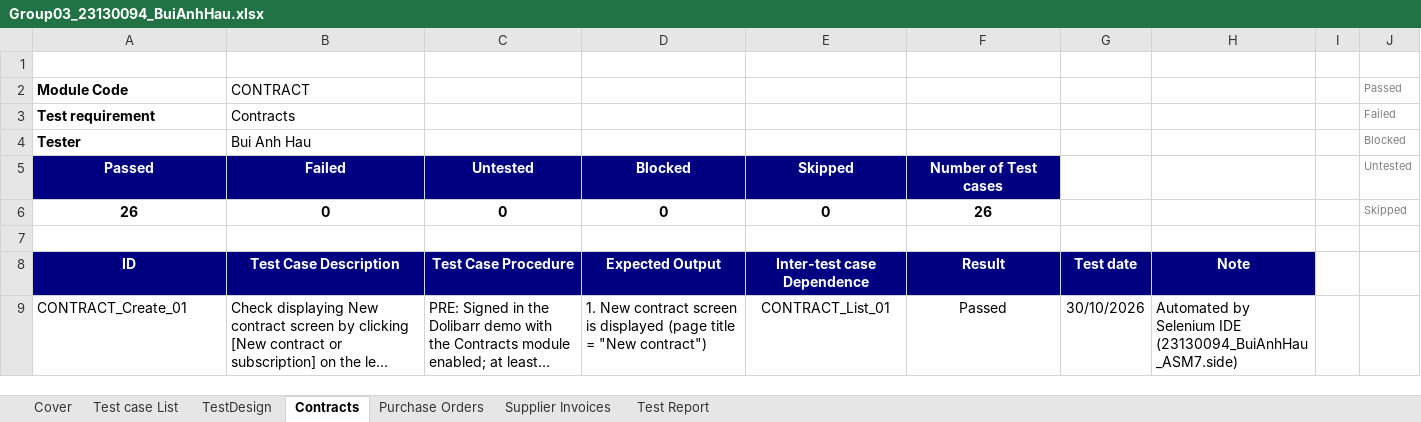
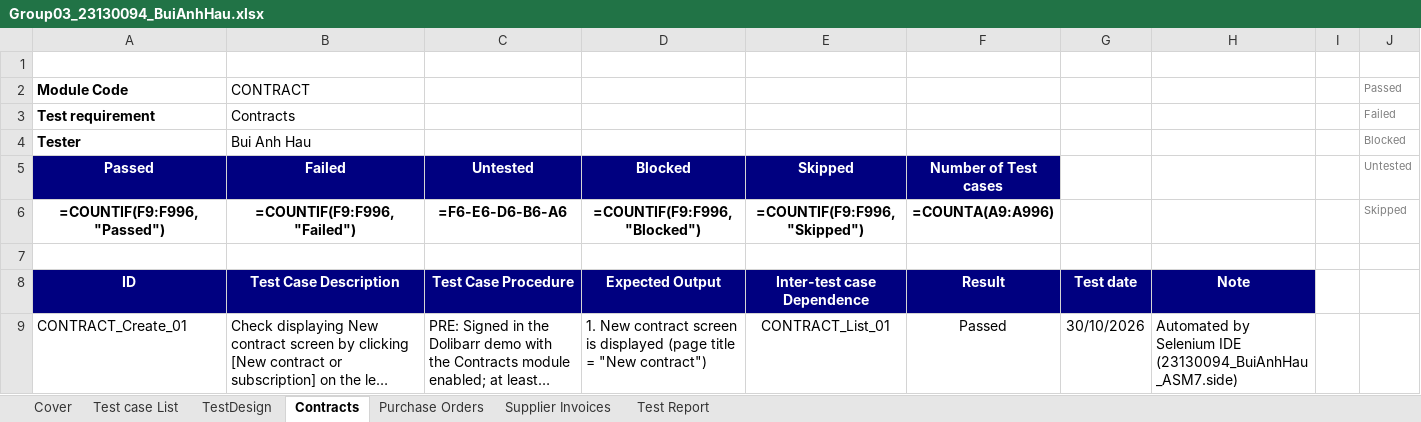
Before and after one commit to CrisDoDev/Group03_Dolibarr, an Excel workbook: Group03_23130094_BuiAnhHau.xlsx, sheet Contracts, drawn as a sheet; only a part is shown; long unchanged cells end in …; values as stored, in another font and other column widths than the file's, no borders; formulas without a stored value are shown as written; conditional formats not drawn; removed rows and columns are numbered as before the commit, all else as after; the diff names each change by its address in the sheet, - before the commit and + after, or states it on an @@ line.

Commit message:
Add Supplier Invoices Selenium script and update test results (28 passed)

```diff
--- a/Group03_23130094_BuiAnhHau.xlsx (sheet Contracts)
+++ b/Group03_23130094_BuiAnhHau.xlsx (sheet Contracts)
-row 6: 26 | 0 | 0 | 0 | 0 | 26 |  |  |  | Skipped
+row 6: =COUNTIF(F9:F996,"Passed") | =COUNTIF(F9:F996,"Failed") | =F6-E6-D6-B6-A6 | =COUNTIF(F9:F996,"Blocked") | =COUNTIF(F9:F996,"Skipped") | =COUNTA(A9:A996) |  |  |  | Skipped
```
Also changed, not shown: sheet Supplier Invoices, sheet Test Report, sheet Purchase Orders, sheet Cover, sheet Test case List, 1 other file.
